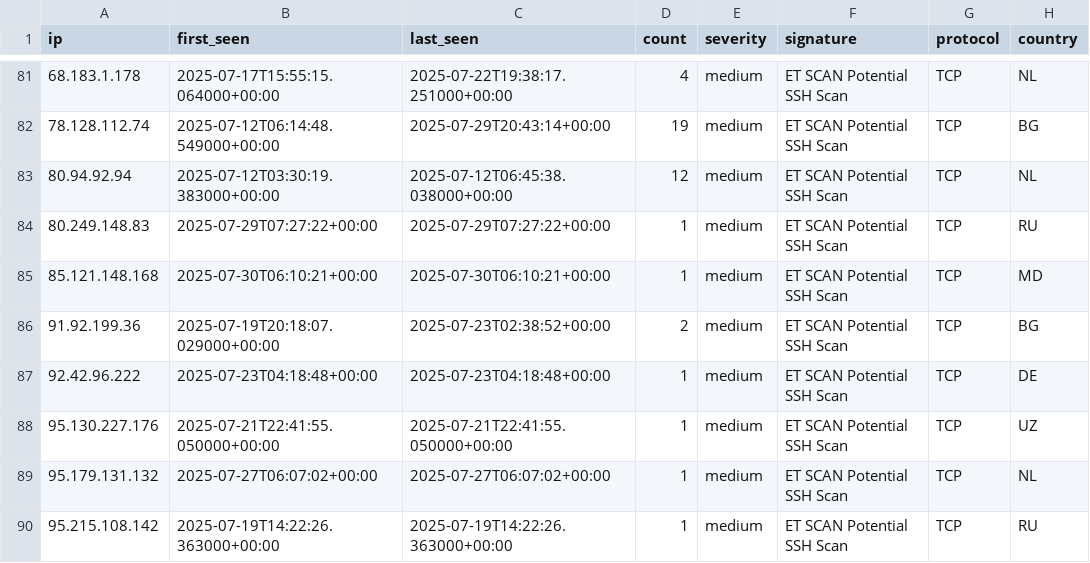
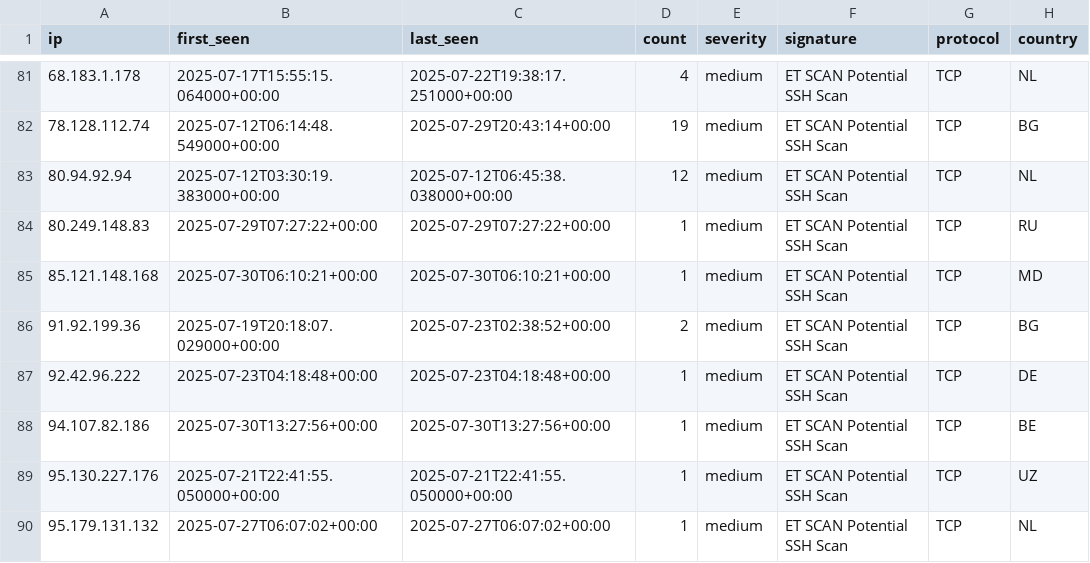
Before and after one commit to Tempest-Solutions-Company/threat-feeds, a CSV file: ssh_scanning_threats.csv, drawn as a sheet; only a part is shown, gaps mark what is left out; the shorter side is filled out with more unchanged rows; the diff names each change by its address in the sheet, - before the commit and + after, or states it on an @@ line.

Commit message:
Update threat feeds - 2025-07-30 14:35:13 UTC

```diff
--- a/ssh_scanning_threats.csv
+++ b/ssh_scanning_threats.csv
+row 88: 94.107.82.186 | 2025-07-30T13:27:56+00:00 | 2025-07-30T13:27:56+00:00 | 1 | medium | ET SCAN Potential SSH Scan | TCP | BE
```
